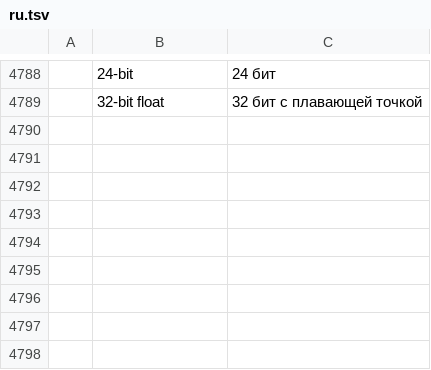
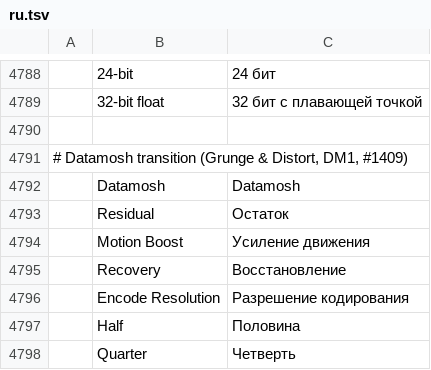
Before and after one commit to ubuntuokos/CinemaFundArchitecture4, a TSV file: i18n/ru.tsv, drawn as a sheet; only a part is shown, gaps mark what is left out; the diff names each change by its address in the sheet, - before the commit and + after, or states it on an @@ line.

```diff
--- a/i18n/ru.tsv
+++ b/i18n/ru.tsv
+row 4790: (empty)
+row 4791: # Datamosh transition (Grunge & Distort, DM1, #1409)
+row 4792:  | Datamosh | Datamosh
+row 4793:  | Residual | Остаток
+row 4794:  | Motion Boost | Усиление движения
+row 4795:  | Recovery | Восстановление
+row 4796:  | Encode Resolution | Разрешение кодирования
+row 4797:  | Half | Половина
+row 4798:  | Quarter | Четверть
```
Also changed, not shown: i18n/bg.tsv, i18n/ka.tsv, 29 other files.
